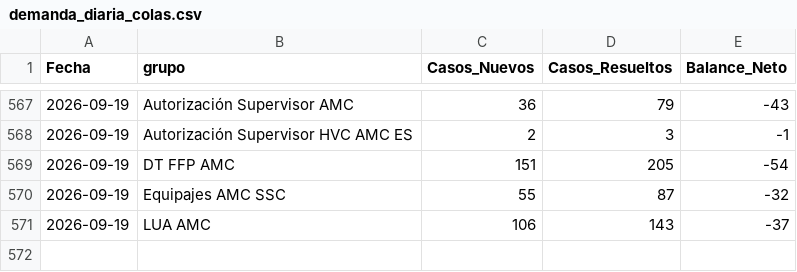
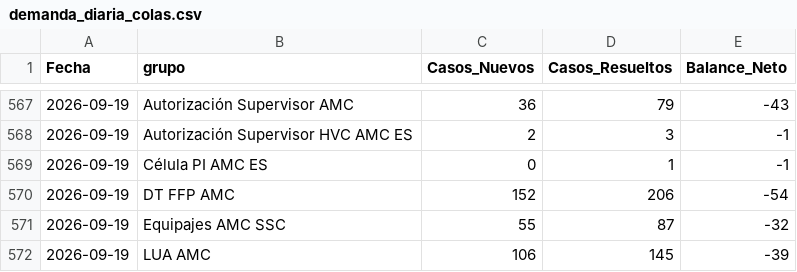
Before and after one commit to carlosmurilloealmacontact/presencia-genesys, a CSV file: data/zendesk/demanda_diaria_colas.csv, drawn as a sheet; only a part is shown, gaps mark what is left out.

```diff
--- a/data/zendesk/demanda_diaria_colas.csv
+++ b/data/zendesk/demanda_diaria_colas.csv
@@ -568,4 +568,5 @@
 2026-09-19,Autorización Supervisor HVC AMC ES,2,3,-1
-2026-09-19,DT FFP AMC,151,205,-54
+2026-09-19,Célula PI AMC ES,0,1,-1
+2026-09-19,DT FFP AMC,152,206,-54
 2026-09-19,Equipajes AMC SSC,55,87,-32
-2026-09-19,LUA AMC,106,143,-37
+2026-09-19,LUA AMC,106,145,-39
```
Also changed, not shown: data/zendesk/productividad_hoy_en_vivo.csv, 4 other files.
